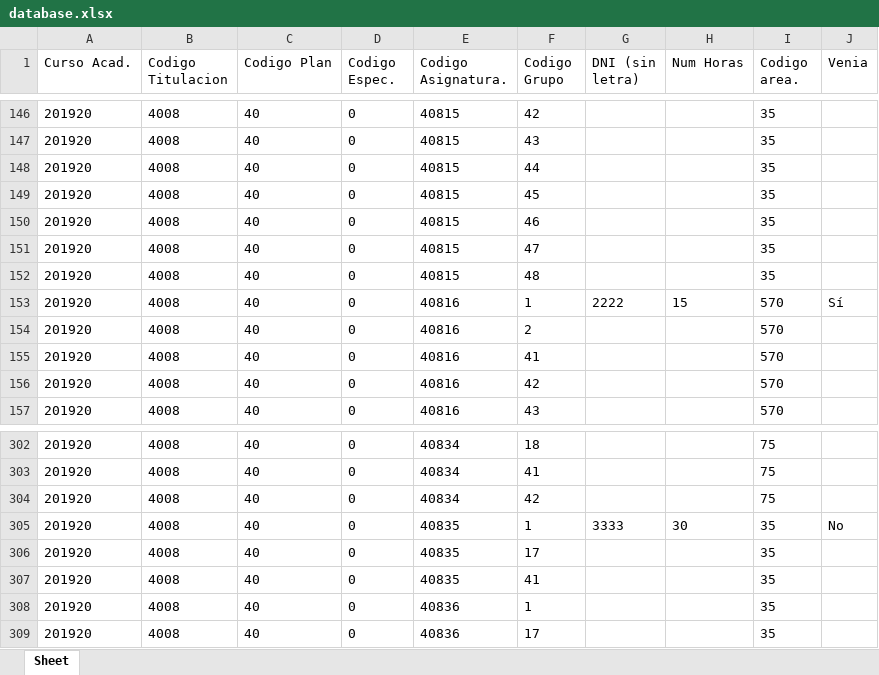
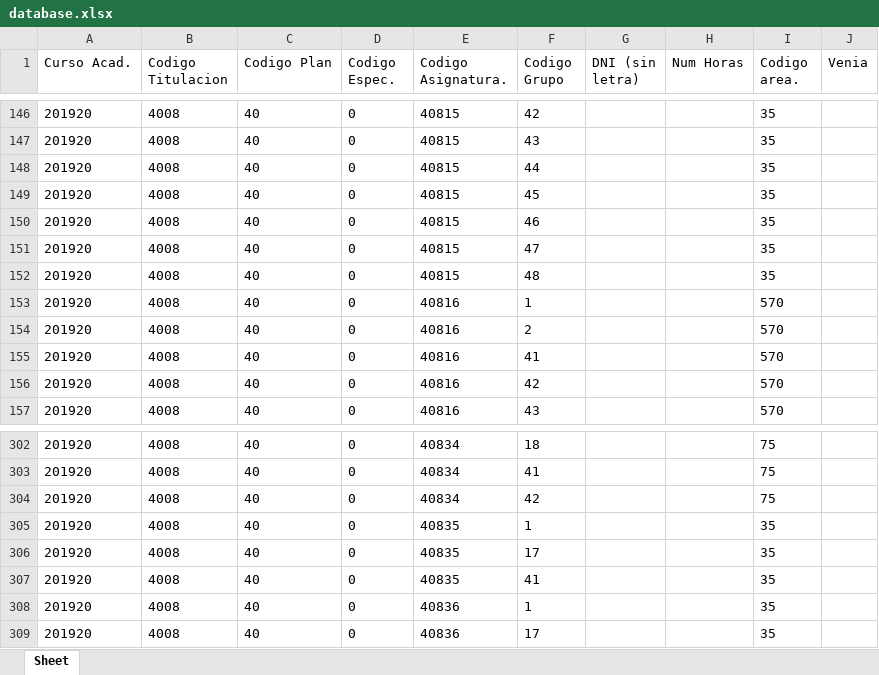
Before and after one commit to tanaususuarez101/disManagerApp-server, an Excel workbook: uploads/database.xlsx, sheet Sheet, drawn as a sheet; only a part is shown, gaps mark what is left out; values as stored, in another font and other column widths than the file's, no borders; the diff names each change by its address in the sheet, - before the commit and + after, or states it on an @@ line.

```diff
--- a/uploads/database.xlsx (sheet Sheet)
+++ b/uploads/database.xlsx (sheet Sheet)
-G153 (DNI (sin letra)): 2222
+G153 (DNI (sin letra)): (empty)
-H153 (Num Horas): 15
+H153 (Num Horas): (empty)
-J153 (Venia): Sí
+J153 (Venia): (empty)
-G305 (DNI (sin letra)): 3333
+G305 (DNI (sin letra)): (empty)
-H305 (Num Horas): 30
+H305 (Num Horas): (empty)
-J305 (Venia): No
+J305 (Venia): (empty)
```
Also changed, not shown: 4 other files.
